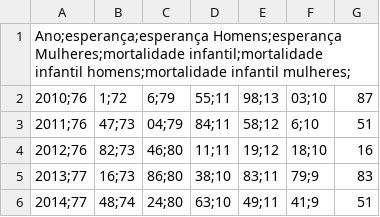
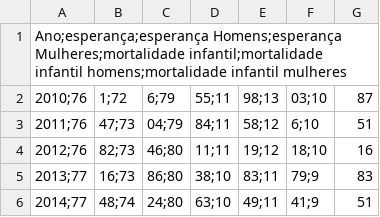
Before and after one commit to gabriel-nn-puccampinas/observatorio-repository, a CSV file: projecao_indicadores_sp_esperanca.csv, drawn as a sheet; only a part is shown.

Commit message:
Update projecao_indicadores_sp_esperanca.csv

```diff
--- a/projecao_indicadores_sp_esperanca.csv
+++ b/projecao_indicadores_sp_esperanca.csv
@@ -1,2 +1,2 @@
-Ano;esperança;esperança Homens;esperança Mulheres;mortalidade infantil;mortalidade infantil homens;mortalidade infantil mulheres;
+Ano;esperança;esperança Homens;esperança Mulheres;mortalidade infantil;mortalidade infantil homens;mortalidade infantil mulheres
 2010;76,1;72,6;79,55;11,98;13,03;10,87
```
